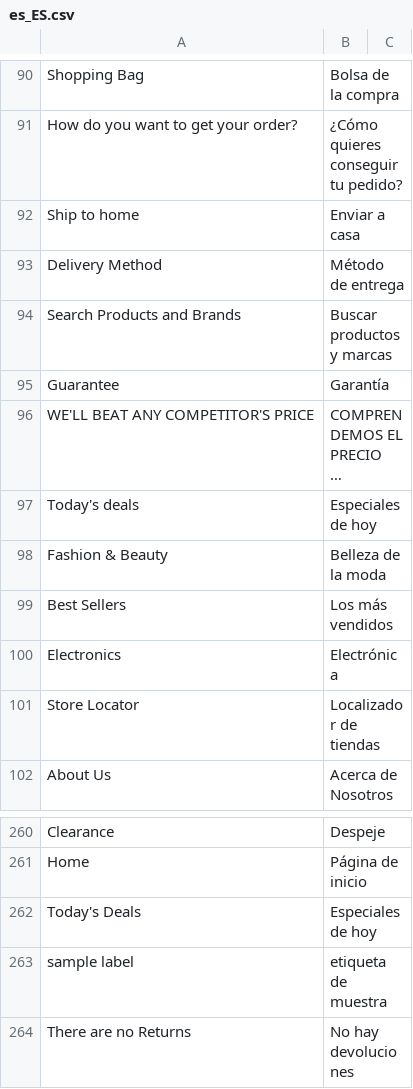
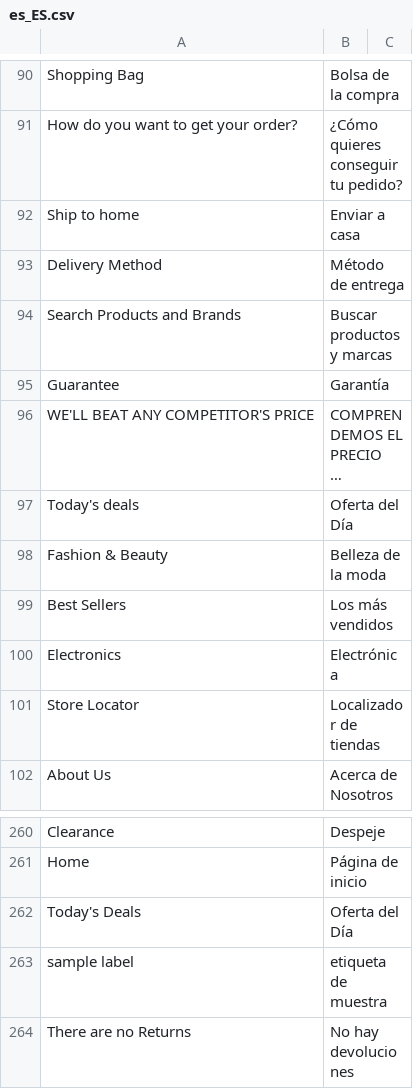
Before and after one commit to hanghua2017/icuracao-dev, a CSV file: app/design/frontend/Dyode/curacao/i18n/es_ES.csv, drawn as a sheet; only a part is shown, gaps mark what is left out; long unchanged cells end in …; the diff names each change by its address in the sheet, - before the commit and + after, or states it on an @@ line.

```diff
--- a/app/design/frontend/Dyode/curacao/i18n/es_ES.csv
+++ b/app/design/frontend/Dyode/curacao/i18n/es_ES.csv
-B97: Especiales de hoy
+B97: Oferta del Día
-B262: Especiales de hoy
+B262: Oferta del Día
```
Also changed, not shown: app/i18n/Spanish/es_ES/es_ES.csv, 1 other file.
